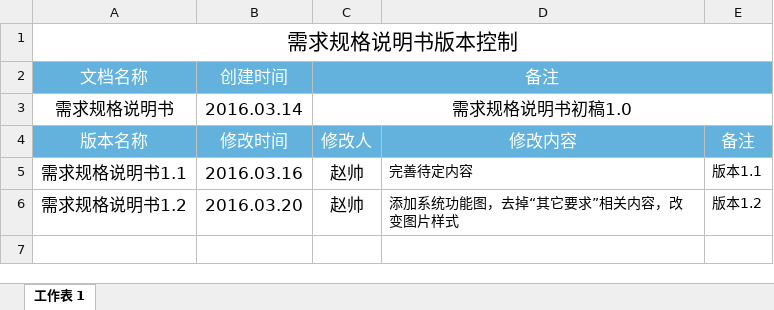
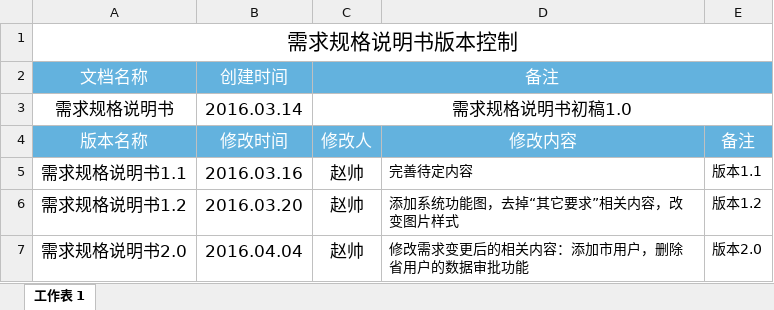
Before and after one commit to nmchgx/CM-Git, an Excel workbook: documents/3.需求规格说明书/需求规格说明书版本控制.xlsx, sheet 工作表 1, drawn as a sheet; values as stored, in another font and other column widths than the file's, no borders; the diff names each change by its address in the sheet, - before the commit and + after, or states it on an @@ line.

Commit message:
【《需求规格说明书》更新】

```diff
--- a/documents/3.需求规格说明书/需求规格说明书版本控制.xlsx (sheet 工作表 1)
+++ b/documents/3.需求规格说明书/需求规格说明书版本控制.xlsx (sheet 工作表 1)
+row 7: 需求规格说明书2.0 | 2016.04.04 | 赵帅 | 修改需求变更后的相关内容：添加市用户，删除省用户的数据审批功能 | 版本2.0
```
Also changed, not shown: 2 other files.
